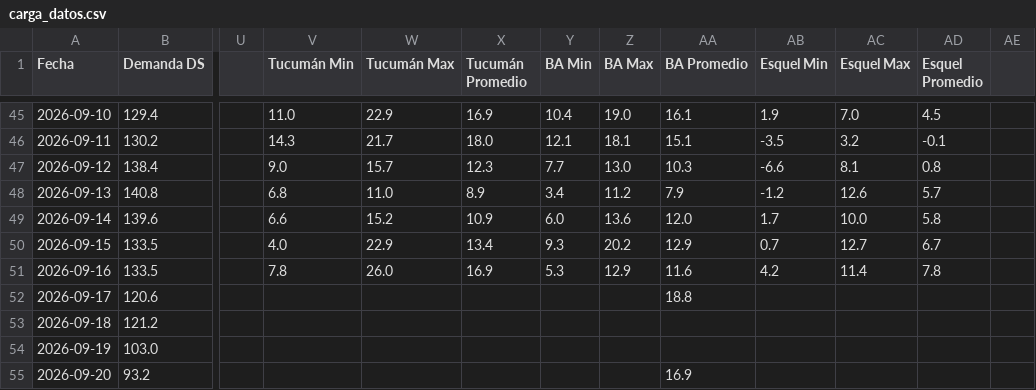
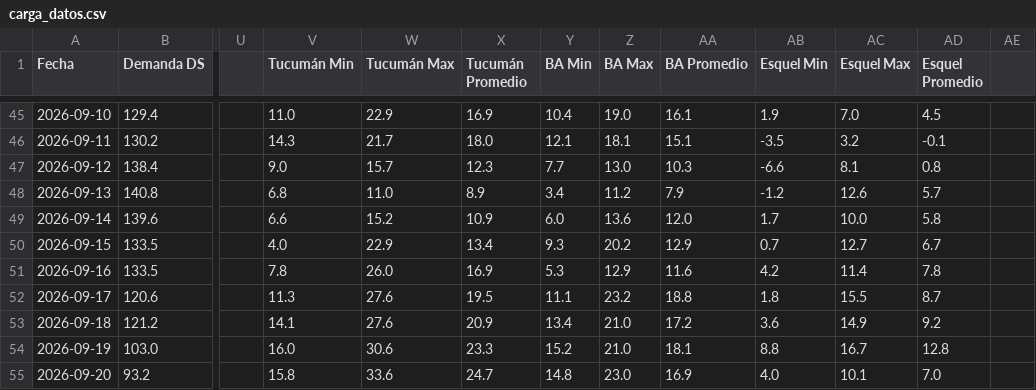
Before and after one commit to RodrigoManassero/estado-sistema-gas-rodrigo, a CSV file: public/data/carga_datos.csv, drawn as a sheet; only a part is shown, gaps mark what is left out; the diff covers the shown part only; the diff names each change by its address in the sheet, - before the commit and + after, or states it on an @@ line.

```diff
--- a/public/data/carga_datos.csv
+++ b/public/data/carga_datos.csv
-V52 (Tucumán Min): (empty)
+V52 (Tucumán Min): 11.3
-W52:W53 (Tucumán Max): (empty)
+W52:W53 (Tucumán Max): 27.6
-X52 (Tucumán Promedio): (empty)
+X52 (Tucumán Promedio): 19.5
-Y52 (BA Min): (empty)
+Y52 (BA Min): 11.1
-Z52 (BA Max): (empty)
+Z52 (BA Max): 23.2
-AB52 (Esquel Min): (empty)
+AB52 (Esquel Min): 1.8
-AC52 (Esquel Max): (empty)
+AC52 (Esquel Max): 15.5
-AD52 (Esquel Promedio): (empty)
+AD52 (Esquel Promedio): 8.7
-V53 (Tucumán Min): (empty)
+V53 (Tucumán Min): 14.1
-X53 (Tucumán Promedio): (empty)
+X53 (Tucumán Promedio): 20.9
-Y53 (BA Min): (empty)
+Y53 (BA Min): 13.4
-Z53:Z54 (BA Max): (empty)
+Z53:Z54 (BA Max): 21.0
-AA53 (BA Promedio): (empty)
+AA53 (BA Promedio): 17.2
-AB53 (Esquel Min): (empty)
+AB53 (Esquel Min): 3.6
-AC53 (Esquel Max): (empty)
+AC53 (Esquel Max): 14.9
-AD53 (Esquel Promedio): (empty)
+AD53 (Esquel Promedio): 9.2
-V54 (Tucumán Min): (empty)
+V54 (Tucumán Min): 16.0
-W54 (Tucumán Max): (empty)
+W54 (Tucumán Max): 30.6
-X54 (Tucumán Promedio): (empty)
+X54 (Tucumán Promedio): 23.3
-Y54 (BA Min): (empty)
+Y54 (BA Min): 15.2
-AA54 (BA Promedio): (empty)
+AA54 (BA Promedio): 18.1
-AB54 (Esquel Min): (empty)
+AB54 (Esquel Min): 8.8
-AC54 (Esquel Max): (empty)
+AC54 (Esquel Max): 16.7
-AD54 (Esquel Promedio): (empty)
+AD54 (Esquel Promedio): 12.8
-V55 (Tucumán Min): (empty)
+V55 (Tucumán Min): 15.8
-W55 (Tucumán Max): (empty)
+W55 (Tucumán Max): 33.6
-X55 (Tucumán Promedio): (empty)
+X55 (Tucumán Promedio): 24.7
-Y55 (BA Min): (empty)
+Y55 (BA Min): 14.8
-Z55 (BA Max): (empty)
+Z55 (BA Max): 23.0
-AB55 (Esquel Min): (empty)
+AB55 (Esquel Min): 4.0
-AC55 (Esquel Max): (empty)
+AC55 (Esquel Max): 10.1
-AD55 (Esquel Promedio): (empty)
+AD55 (Esquel Promedio): 7.0
```
Also changed, not shown: 17 edited cells elsewhere in this file, public/data/forecast_backtest.csv, public/data/megsa_benchmarks.csv, 21 other files.
